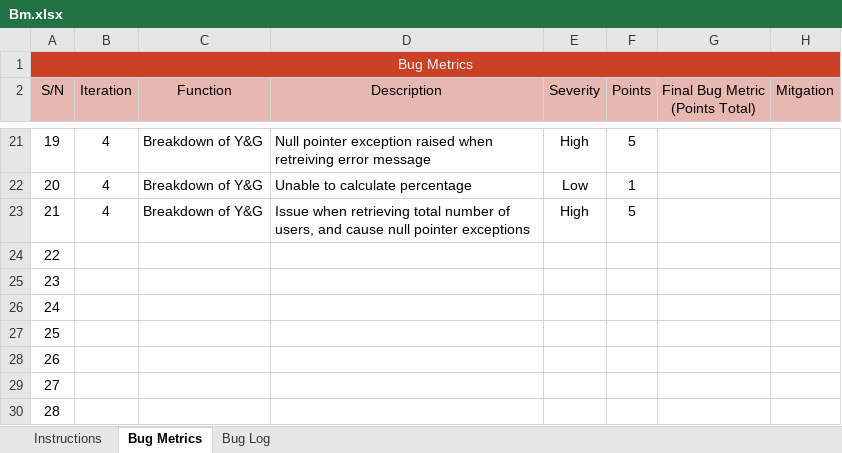
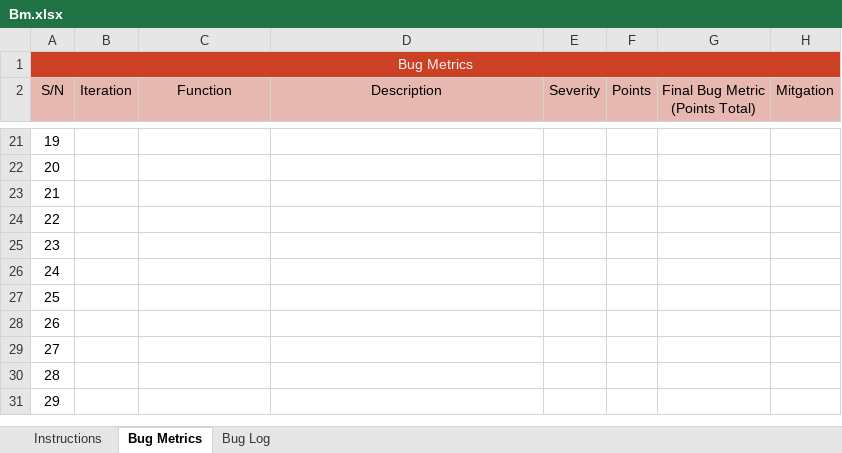
Before and after one commit to j1em1n/BIOS-Bidding-System, an Excel workbook: metrics/Bm.xlsx, sheet Bug Metrics, drawn as a sheet; only a part is shown, gaps mark what is left out; the shorter side is filled out with more unchanged rows; values as stored, in another font and other column widths than the file's, no borders; conditional formats not drawn; the diff covers the shown part only; the diff names each change by its address in the sheet, - before the commit and + after, or states it on an @@ line.

Commit message:
Updated bug metric (iter1 planned debugging)

```diff
--- a/metrics/Bm.xlsx (sheet Bug Metrics)
+++ b/metrics/Bm.xlsx (sheet Bug Metrics)
-B21:B23 (Iteration): 4
+B21:B23 (Iteration): (empty)
-C21:C23 (Function): Breakdown of Y&G
+C21:C23 (Function): (empty)
-D21 (Description): Null pointer exception raised when retreiving error message
+D21 (Description): (empty)
-E21 (Severity): High
+E21 (Severity): (empty)
-F21 (Points): 5
+F21 (Points): (empty)
-D22 (Description): Unable to calculate percentage
+D22 (Description): (empty)
-E22 (Severity): Low
+E22 (Severity): (empty)
-F22 (Points): 1
+F22 (Points): (empty)
-D23 (Description): Issue when retrieving total number of users, and cause null pointer exceptions
+D23 (Description): (empty)
-E23 (Severity): High
+E23 (Severity): (empty)
-F23 (Points): 5
+F23 (Points): (empty)
```
Also changed, not shown: 95 edited cells, cell formats and merged cells elsewhere in this sheet, sheet Bug Log.
